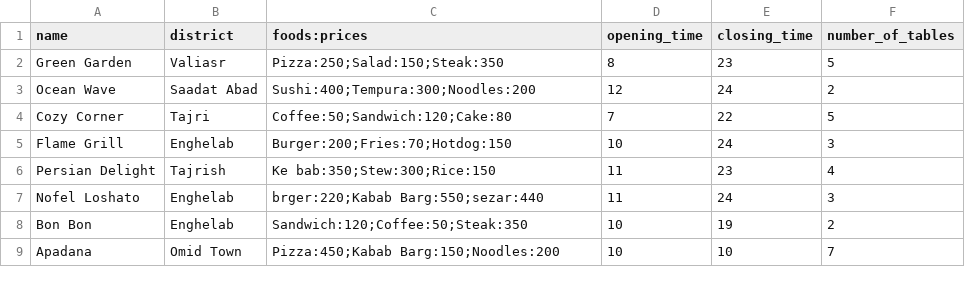
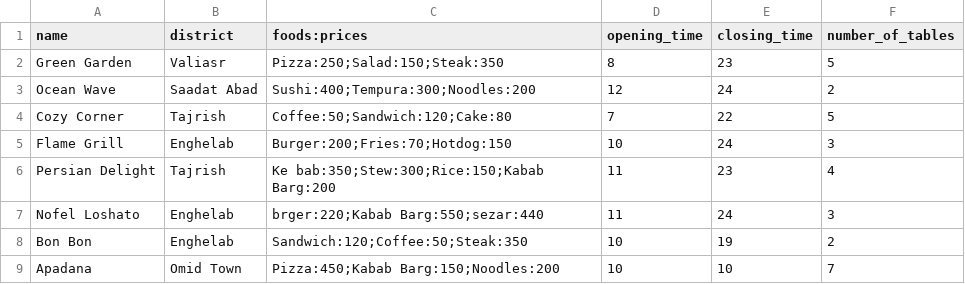
Before and after one commit to Amirrshahang/AP-F03-A6-810101448, a CSV file: File/restaurants.csv, drawn as a sheet.

```diff
--- a/File/restaurants.csv
+++ b/File/restaurants.csv
@@ -3,5 +3,5 @@ Green Garden,Valiasr,Pizza:250;Salad:150;Steak:350,8,23,5
 Ocean Wave,Saadat Abad,Sushi:400;Tempura:300;Noodles:200,12,24,2
-Cozy Corner,Tajri,Coffee:50;Sandwich:120;Cake:80,7,22,5
+Cozy Corner,Tajrish,Coffee:50;Sandwich:120;Cake:80,7,22,5
 Flame Grill,Enghelab,Burger:200;Fries:70;Hotdog:150,10,24,3
-Persian Delight,Tajrish,Ke bab:350;Stew:300;Rice:150,11,23,4
+Persian Delight,Tajrish,Ke bab:350;Stew:300;Rice:150;Kabab Barg:200,11,23,4
 Nofel Loshato,Enghelab,brger:220;Kabab Barg:550;sezar:440,11,24,3
```
Also changed, not shown: File/districts.csv, 18 other files.
